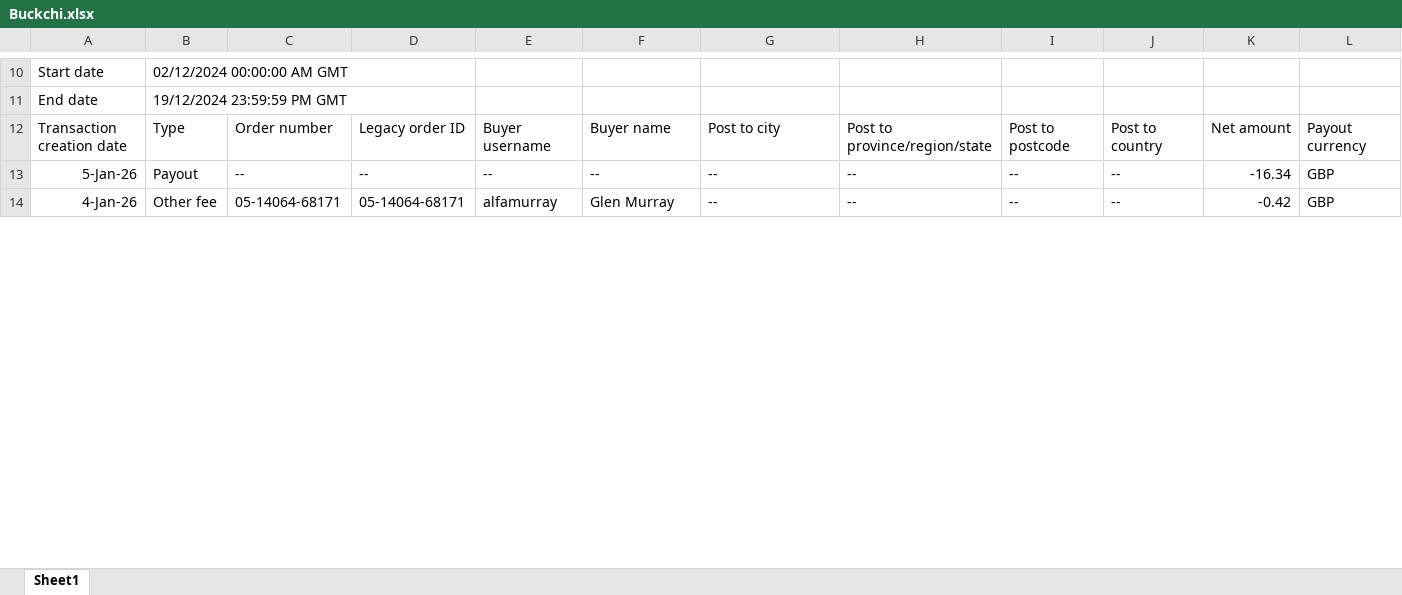
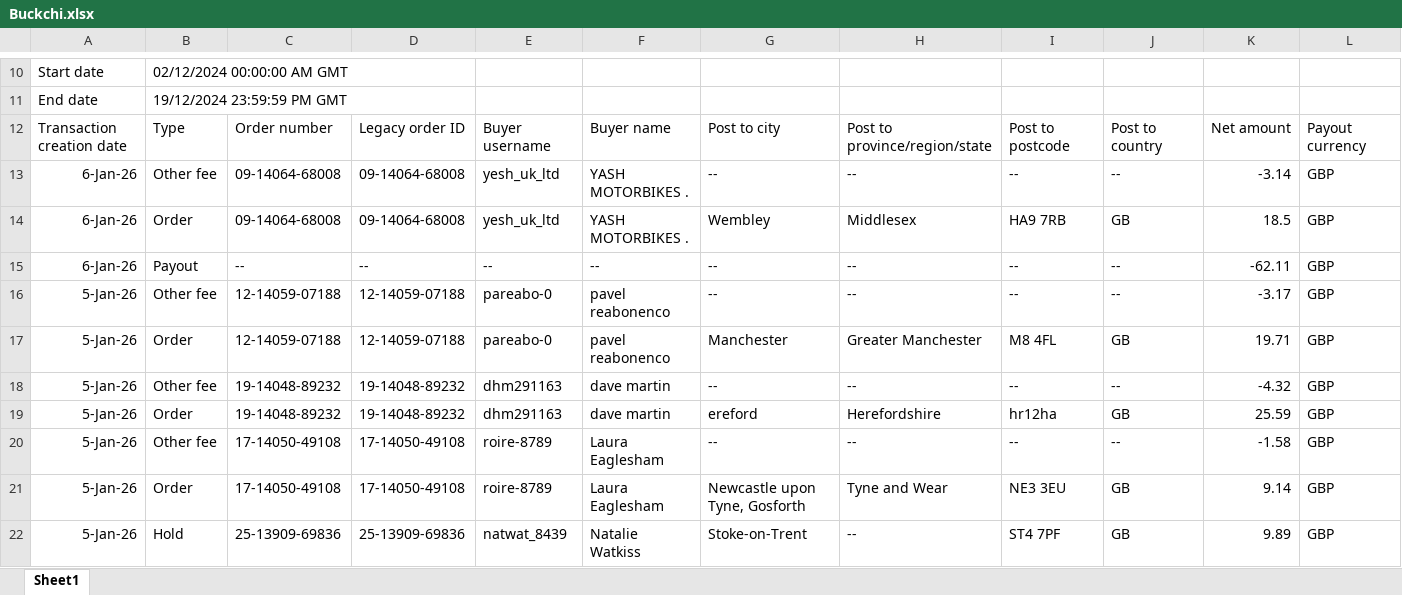
Before and after one commit to NIBH014B/BuckchiDailyReport, an Excel workbook: Raw Sales Data/Buckchi.xlsx, sheet Sheet1, drawn as a sheet; only a part is shown, gaps mark what is left out; the shorter side is filled out with more unchanged rows; values as stored, in another font and other column widths than the file's, no borders; rows hold the shown columns only; the diff covers the shown part only; the diff names each change by its address in the sheet, - before the commit and + after, or states it on an @@ line.

```diff
--- a/Raw Sales Data/Buckchi.xlsx (sheet Sheet1)
+++ b/Raw Sales Data/Buckchi.xlsx (sheet Sheet1)
+row 13: 6-Jan-26 | Other fee | 09-14064-68008 | 09-14064-68008 | yesh_uk_ltd | YASH MOTORBIKES . | -- | -- | -- | -- | -3.14 | GBP
+row 14: 6-Jan-26 | Order | 09-14064-68008 | 09-14064-68008 | yesh_uk_ltd | YASH MOTORBIKES . | Wembley | Middlesex | HA9 7RB | GB | 18.5 | GBP
+row 15: 6-Jan-26 | Payout | -- | -- | -- | -- | -- | -- | -- | -- | -62.11 | GBP
+row 16: 5-Jan-26 | Other fee | 12-14059-07188 | 12-14059-07188 | pareabo-0 | pavel reabonenco | -- | -- | -- | -- | -3.17 | GBP
+row 17: 5-Jan-26 | Order | 12-14059-07188 | 12-14059-07188 | pareabo-0 | pavel reabonenco | Manchester | Greater Manchester | M8 4FL | GB | 19.71 | GBP
+row 18: 5-Jan-26 | Other fee | 19-14048-89232 | 19-14048-89232 | dhm291163 | dave martin | -- | -- | -- | -- | -4.32 | GBP
+row 19: 5-Jan-26 | Order | 19-14048-89232 | 19-14048-89232 | dhm291163 | dave martin | ereford | Herefordshire | hr12ha | GB | 25.59 | GBP
+row 20: 5-Jan-26 | Other fee | 17-14050-49108 | 17-14050-49108 | roire-8789 | Laura Eaglesham | -- | -- | -- | -- | -1.58 | GBP
+row 21: 5-Jan-26 | Order | 17-14050-49108 | 17-14050-49108 | roire-8789 | Laura Eaglesham | Newcastle upon Tyne, Gosforth | Tyne and Wear | NE3 3EU | GB | 9.14 | GBP
+row 22: 5-Jan-26 | Hold | 25-13909-69836 | 25-13909-69836 | natwat_8439 | Natalie Watkiss | Stoke-on-Trent | -- | ST4 7PF | GB | 9.89 | GBP
```
Also changed, not shown: 4 added rows and 8 edited cells elsewhere in this sheet, Raw Sales Data/Amazon.xlsx, Raw Sales Data/Vandey.xlsx.
